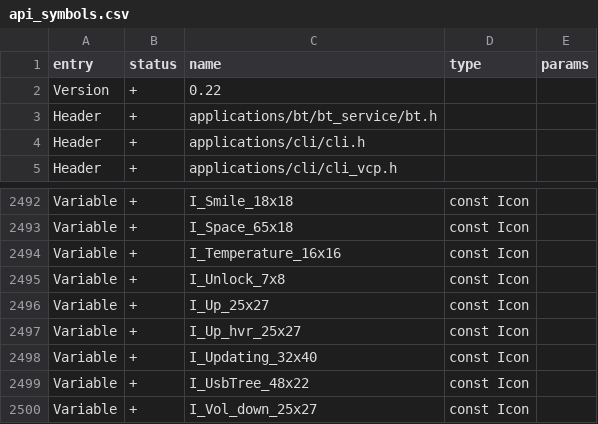
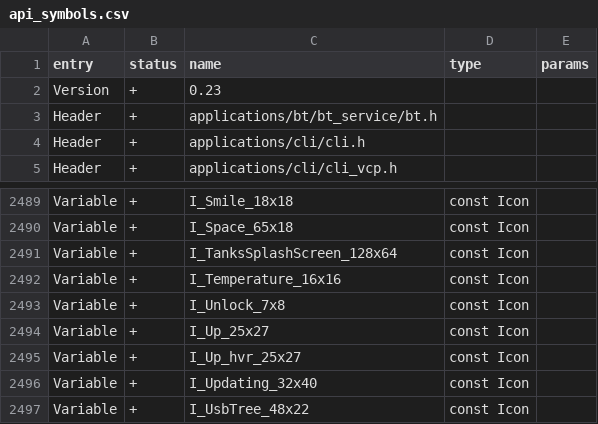
Before and after one commit to flipperdevices/flipperzero-firmware, a CSV file: firmware/targets/f7/api_symbols.csv, drawn as a sheet; only a part is shown, gaps mark what is left out; the shorter side is filled out with more unchanged rows; the diff covers the shown part only.

```diff
--- a/firmware/targets/f7/api_symbols.csv
+++ b/firmware/targets/f7/api_symbols.csv
@@ -1,3 +1,3 @@
 entry,status,name,type,params
-Version,+,0.22,,
+Version,+,0.23,,
 Header,+,applications/bt/bt_service/bt.h,,
@@ -2493,2 +2490,3 @@ Variable,+,I_Smile_18x18,const Icon,
 Variable,+,I_Space_65x18,const Icon,
+Variable,+,I_TanksSplashScreen_128x64,const Icon,
 Variable,+,I_Temperature_16x16,const Icon,
```
Also changed, not shown: 21 added rows and 7 removed rows elsewhere in this file.
